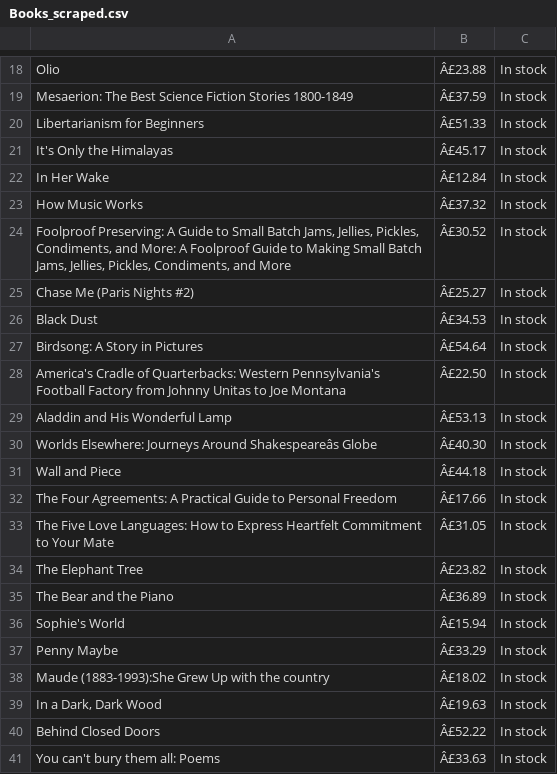
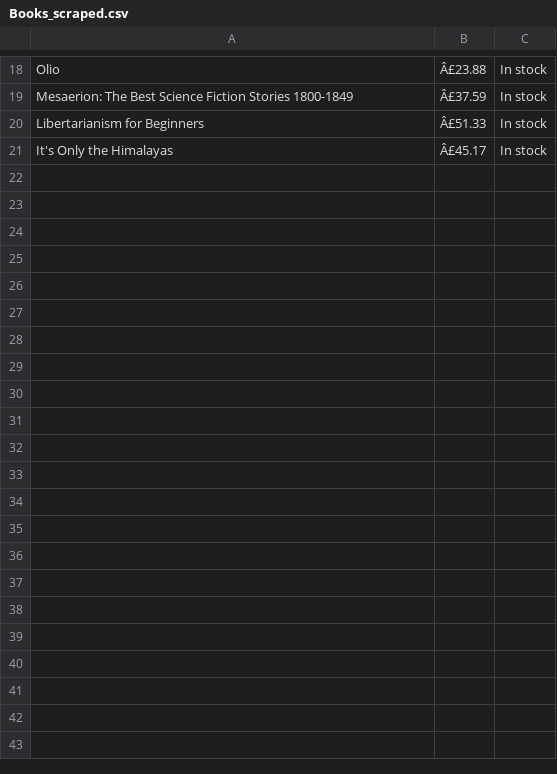
Before and after one commit to quintart/web_Scraping, a CSV file: Books_scraped.csv, drawn as a sheet; only a part is shown, gaps mark what is left out; the diff covers the shown part only; the diff names each change by its address in the sheet, - before the commit and + after, or states it on an @@ line.

```diff
--- a/Books_scraped.csv
+++ b/Books_scraped.csv
-row 22: In Her Wake | Â£12.84 | In stock
-row 23: How Music Works | Â£37.32 | In stock
-row 24: Foolproof Preserving: A Guide to Small Batch Jams, Jellies, Pickles, Condiments, and More: A Foolproof Guide to Making Small Batch Jams, Jellies, Pickles, Condiments, and More | Â£30.52 | In stock
-row 25: Chase Me (Paris Nights #2) | Â£25.27 | In stock
-row 26: Black Dust | Â£34.53 | In stock
-row 27: Birdsong: A Story in Pictures | Â£54.64 | In stock
-row 28: America's Cradle of Quarterbacks: Western Pennsylvania's Football Factory from Johnny Unitas to Joe Montana | Â£22.50 | In stock
-row 29: Aladdin and His Wonderful Lamp | Â£53.13 | In stock
-row 30: Worlds Elsewhere: Journeys Around Shakespeareâs Globe | Â£40.30 | In stock
-row 31: Wall and Piece | Â£44.18 | In stock
-row 32: The Four Agreements: A Practical Guide to Personal Freedom | Â£17.66 | In stock
-row 33: The Five Love Languages: How to Express Heartfelt Commitment to Your Mate | Â£31.05 | In stock
-row 34: The Elephant Tree | Â£23.82 | In stock
-row 35: The Bear and the Piano | Â£36.89 | In stock
-row 36: Sophie's World | Â£15.94 | In stock
-row 37: Penny Maybe | Â£33.29 | In stock
-row 38: Maude (1883-1993):She Grew Up with the country | Â£18.02 | In stock
-row 39: In a Dark, Dark Wood | Â£19.63 | In stock
-row 40: Behind Closed Doors | Â£52.22 | In stock
-row 41: You can't bury them all: Poems | Â£33.63 | In stock
```
Also changed, not shown: 40 removed rows elsewhere in this file, 5 other files.
